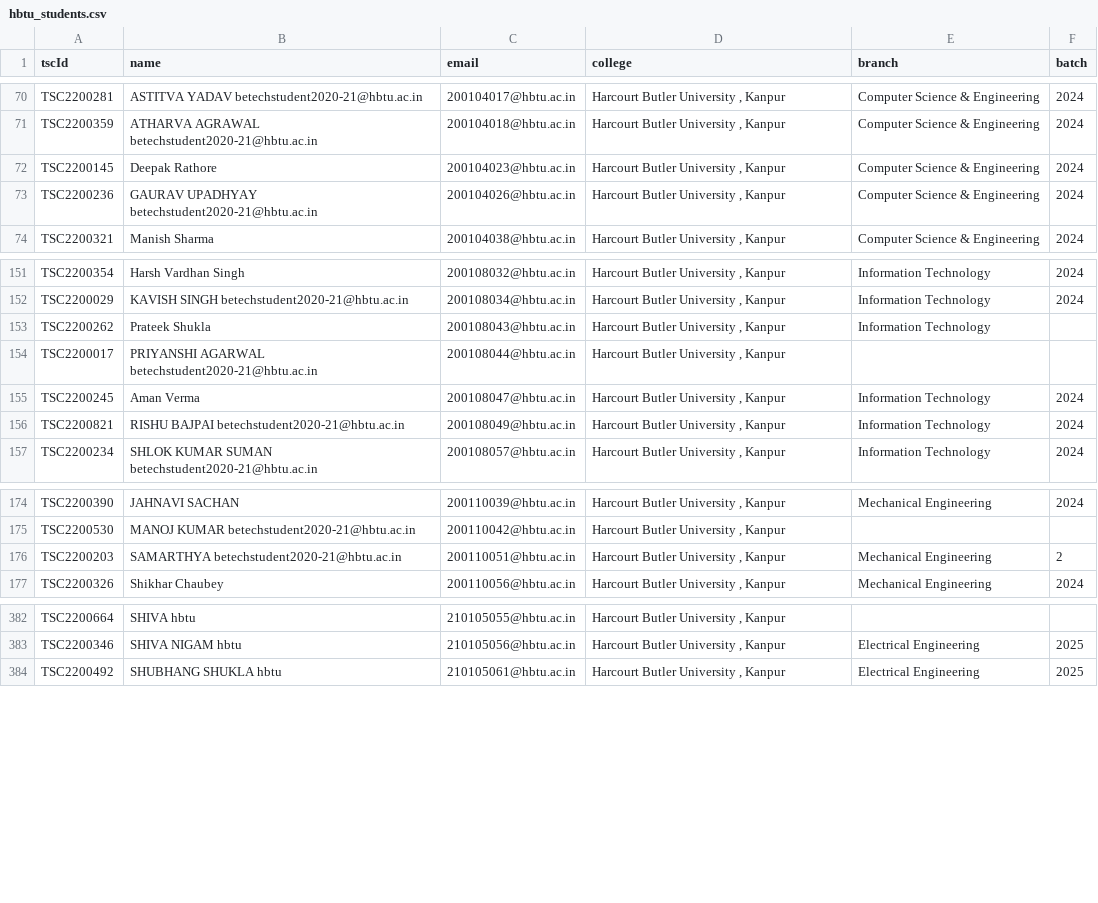
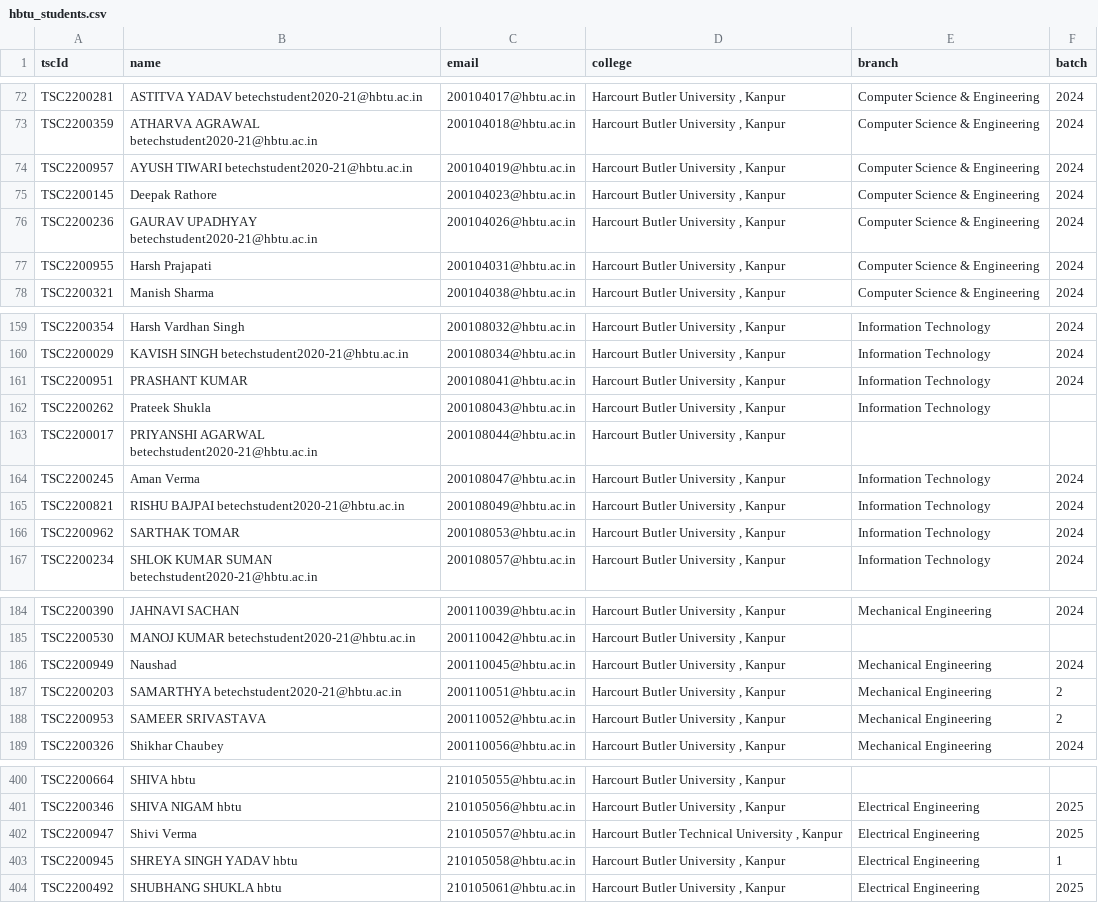
Before and after one commit to sahilshakoor786/technika-webapp, a CSV file: srcipt/hbtu_students.csv, drawn as a sheet; only a part is shown, gaps mark what is left out; the diff covers the shown part only; the diff names each change by its address in the sheet, - before the commit and + after, or states it on an @@ line.

```diff
--- a/srcipt/hbtu_students.csv
+++ b/srcipt/hbtu_students.csv
+row 74: TSC2200957 | AYUSH TIWARI betechstudent2020-21@hbtu.ac.in | 200104019@hbtu.ac.in | Harcourt Butler University , Kanpur | Computer Science & Engineering | 2024
+row 77: TSC2200955 | Harsh Prajapati | 200104031@hbtu.ac.in | Harcourt Butler University , Kanpur | Computer Science & Engineering | 2024
+row 161: TSC2200951 | PRASHANT KUMAR | 200108041@hbtu.ac.in | Harcourt Butler University , Kanpur | Information Technology | 2024
+row 166: TSC2200962 | SARTHAK TOMAR | 200108053@hbtu.ac.in | Harcourt Butler University , Kanpur | Information Technology | 2024
+row 186: TSC2200949 | Naushad | 200110045@hbtu.ac.in | Harcourt Butler University , Kanpur | Mechanical Engineering | 2024
+row 188: TSC2200953 | SAMEER SRIVASTAVA | 200110052@hbtu.ac.in | Harcourt Butler University , Kanpur | Mechanical Engineering | 2
+row 402: TSC2200947 | Shivi Verma | 210105057@hbtu.ac.in | Harcourt Butler Technical University , Kanpur | Electrical Engineering | 2025
+row 403: TSC2200945 | SHREYA SINGH YADAV hbtu | 210105058@hbtu.ac.in | Harcourt Butler University , Kanpur | Electrical Engineering | 1
```
Also changed, not shown: 13 added rows and 3 edited cells elsewhere in this file, srcipt/events/Celebrity_Talk.csv, srcipt/events/Celebrity_TalkMembers.csv, 30 other files.
